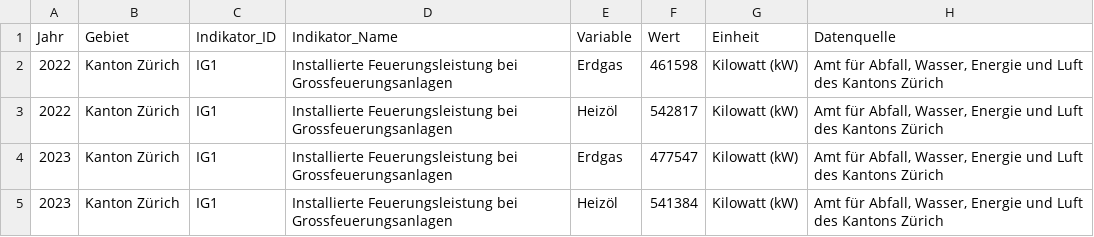
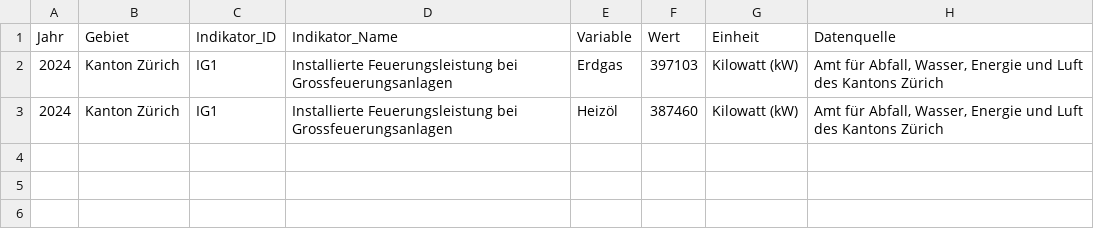
Before and after one commit to statistikZH/decarb_monitoring, a CSV file: output/IG1_data.csv, drawn as a sheet.

Commit message:
IG1: update with data 2024

```diff
--- a/output/IG1_data.csv
+++ b/output/IG1_data.csv
@@ -1,5 +1,3 @@
 "Jahr","Gebiet","Indikator_ID","Indikator_Name","Variable","Wert","Einheit","Datenquelle"
-2022,"Kanton Zürich","IG1","Installierte Feuerungsleistung bei Grossfeuerungsanlagen","Erdgas",461598,"Kilowatt (kW)","Amt für Abfall, Wasser, Energie und Luft des Kantons Zürich"
-2022,"Kanton Zürich","IG1","Installierte Feuerungsleistung bei Grossfeuerungsanlagen","Heizöl",542817,"Kilowatt (kW)","Amt für Abfall, Wasser, Energie und Luft des Kantons Zürich"
-2023,"Kanton Zürich","IG1","Installierte Feuerungsleistung bei Grossfeuerungsanlagen","Erdgas",477547,"Kilowatt (kW)","Amt für Abfall, Wasser, Energie und Luft des Kantons Zürich"
-2023,"Kanton Zürich","IG1","Installierte Feuerungsleistung bei Grossfeuerungsanlagen","Heizöl",541384,"Kilowatt (kW)","Amt für Abfall, Wasser, Energie und Luft des Kantons Zürich"
+2024,"Kanton Zürich","IG1","Installierte Feuerungsleistung bei Grossfeuerungsanlagen","Erdgas",397103,"Kilowatt (kW)","Amt für Abfall, Wasser, Energie und Luft des Kantons Zürich"
+2024,"Kanton Zürich","IG1","Installierte Feuerungsleistung bei Grossfeuerungsanlagen","Heizöl",387460,"Kilowatt (kW)","Amt für Abfall, Wasser, Energie und Luft des Kantons Zürich"
```
